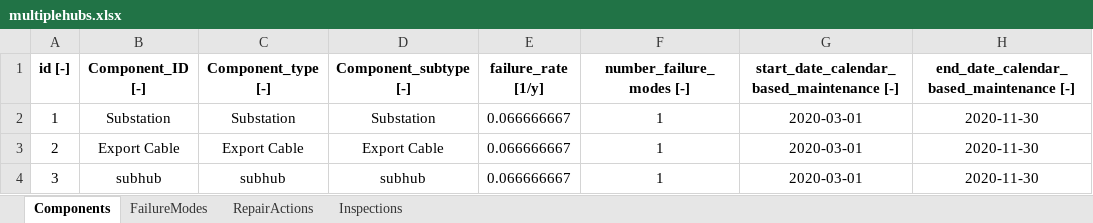
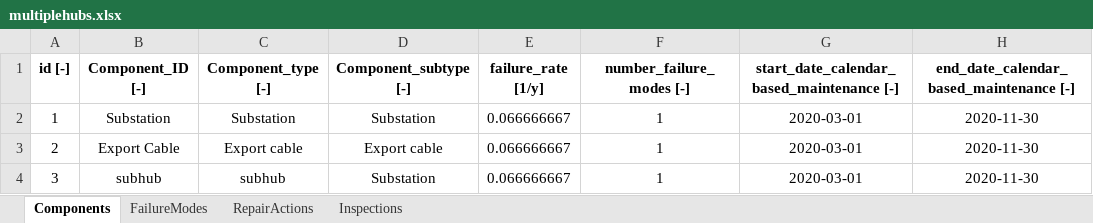
Before and after one commit to DTOcean/dtocean-maintenance, an Excel workbook: examples/databases/dtocean-maintenance/multiplehubs.xlsx, sheet Components, drawn as a sheet; only a part is shown; values as stored, in another font and other column widths than the file's, no borders; the diff names each change by its address in the sheet, - before the commit and + after, or states it on an @@ line.

```diff
--- a/examples/databases/dtocean-maintenance/multiplehubs.xlsx (sheet Components)
+++ b/examples/databases/dtocean-maintenance/multiplehubs.xlsx (sheet Components)
-C3 (Component_type [-]): Export Cable
+C3 (Component_type [-]): Export cable
-D3 (Component_subtype [-]): Export Cable
+D3 (Component_subtype [-]): Export cable
-D4 (Component_subtype [-]): subhub
+D4 (Component_subtype [-]): Substation
```
Also changed, not shown: examples/databases/dtocean-maintenance/tide_floating.xlsx, 21 other files.
